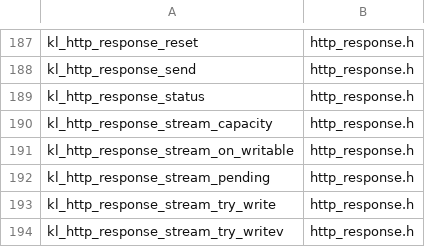
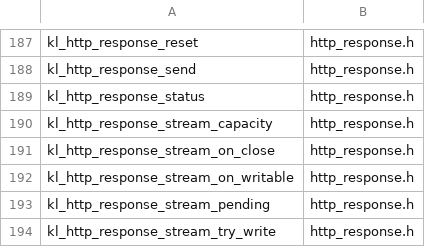
Before and after one commit to artalis-io/keel, a TSV file: docs/f2/public_functions.tsv, drawn as a sheet; only a part is shown, gaps mark what is left out; the shorter side is filled out with more unchanged rows; the diff names each change by its address in the sheet, - before the commit and + after, or states it on an @@ line.

```diff
--- a/docs/f2/public_functions.tsv
+++ b/docs/f2/public_functions.tsv
+row 191: kl_http_response_stream_on_close | http_response.h
```
Also changed, not shown: docs/f2/function_coverage.tsv, docs/f2/public_types.tsv, 23 other files.
